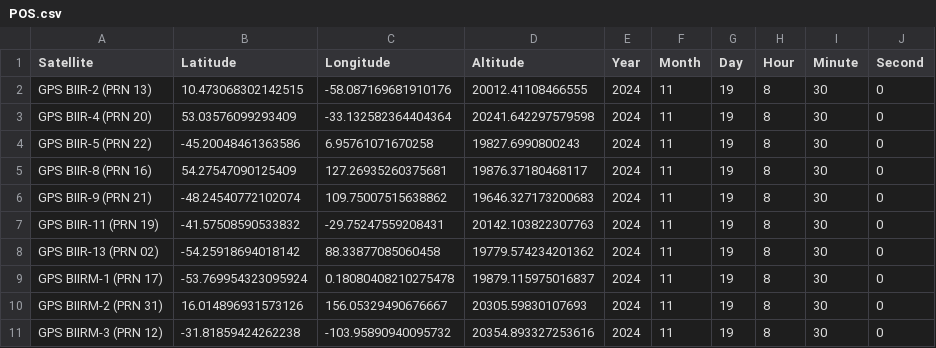
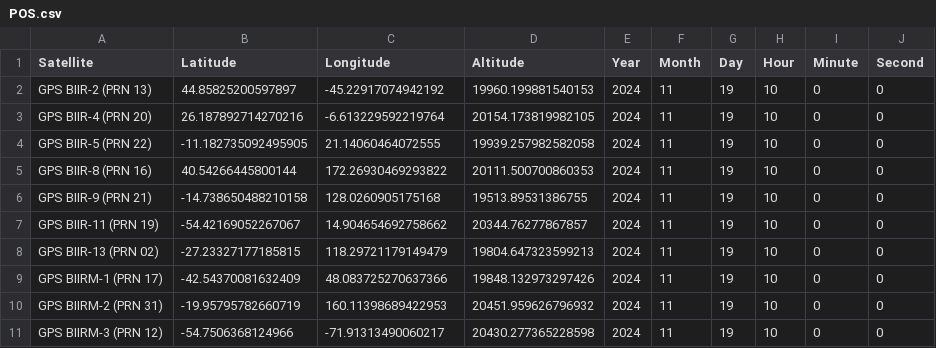
Before and after one commit to DiceMast3r/Project_RAIM, a CSV file: Pre-Project/data/POS.csv, drawn as a sheet; only a part is shown; the diff covers the shown part only.

```diff
--- a/Pre-Project/data/POS.csv
+++ b/Pre-Project/data/POS.csv
@@ -1,11 +1,11 @@
 Satellite,Latitude,Longitude,Altitude,Year,Month,Day,Hour,Minute,Second
-GPS BIIR-2  (PRN 13),10.473068302142515,-58.087169681910176,20012.41108466555,2024,11,19,8,30,0
-GPS BIIR-4  (PRN 20),53.03576099293409,-33.132582364404364,20241.642297579598,2024,11,19,8,30,0
-GPS BIIR-5  (PRN 22),-45.20048461363586,6.95761071670258,19827.6990800243,2024,11,19,8,30,0
-GPS BIIR-8  (PRN 16),54.27547090125409,127.26935260375681,19876.37180468117,2024,11,19,8,30,0
-GPS BIIR-9  (PRN 21),-48.24540772102074,109.75007515638862,19646.327173200683,2024,11,19,8,30,0
-GPS BIIR-11 (PRN 19),-41.57508590533832,-29.75247559208431,20142.103822307763,2024,11,19,8,30,0
-GPS BIIR-13 (PRN 02),-54.25918694018142,88.33877085060458,19779.574234201362,2024,11,19,8,30,0
-GPS BIIRM-1 (PRN 17),-53.769954323095924,0.18080408210275478,19879.115975016837,2024,11,19,8,30,0
-GPS BIIRM-2 (PRN 31),16.014896931573126,156.05329490676667,20305.59830107693,2024,11,19,8,30,0
-GPS BIIRM-3 (PRN 12),-31.81859424262238,-103.95890940095732,20354.893327253616,2024,11,19,8,30,0
+GPS BIIR-2  (PRN 13),44.85825200597897,-45.22917074942192,19960.199881540153,2024,11,19,10,0,0
+GPS BIIR-4  (PRN 20),26.187892714270216,-6.613229592219764,20154.173819982105,2024,11,19,10,0,0
+GPS BIIR-5  (PRN 22),-11.182735092495905,21.14060464072555,19939.257982582058,2024,11,19,10,0,0
+GPS BIIR-8  (PRN 16),40.54266445800144,172.26930469293822,20111.500700860353,2024,11,19,10,0,0
+GPS BIIR-9  (PRN 21),-14.738650488210158,128.0260905175168,19513.89531386755,2024,11,19,10,0,0
+GPS BIIR-11 (PRN 19),-54.42169052267067,14.904654692758662,20344.76277867857,2024,11,19,10,0,0
+GPS BIIR-13 (PRN 02),-27.23327177185815,118.29721179149479,19804.647323599213,2024,11,19,10,0,0
+GPS BIIRM-1 (PRN 17),-42.54370081632409,48.083725270637366,19848.132973297426,2024,11,19,10,0,0
+GPS BIIRM-2 (PRN 31),-19.95795782660719,160.11398689422953,20451.959626796932,2024,11,19,10,0,0
+GPS BIIRM-3 (PRN 12),-54.7506368124966,-71.91313490060217,20430.277365228598,2024,11,19,10,0,0
```
Also changed, not shown: 105 edited cells elsewhere in this file, 11 other files.
